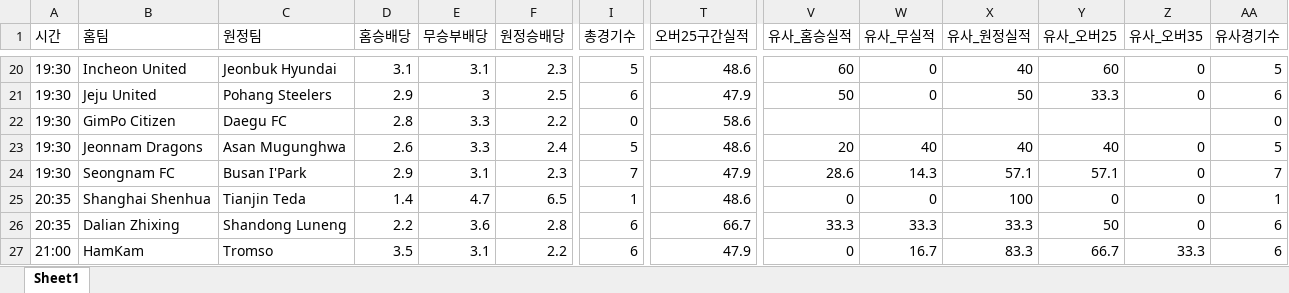
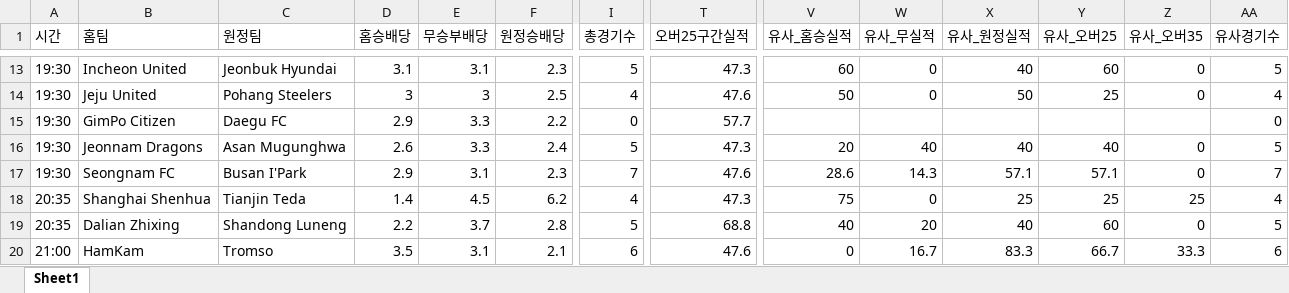
Before and after one commit to kongkong79/ai-pick, an Excel workbook: today_ai_all_picks.xlsx, sheet Sheet1, drawn as a sheet; only a part is shown, gaps mark what is left out; values as stored, in another font and other column widths than the file's, no borders; addresses are those after the commit; the diff covers the shown part only; the diff names each change by its address in the sheet, - before the commit and + after, or states it on an @@ line.

```diff
--- a/today_ai_all_picks.xlsx (sheet Sheet1)
+++ b/today_ai_all_picks.xlsx (sheet Sheet1)
-T13 (오버25구간실적): 48.6
+T13 (오버25구간실적): 47.3
-D14 (홈승배당): 2.9
+D14 (홈승배당): 3
-I14 (총경기수): 6
+I14 (총경기수): 4
-T14 (오버25구간실적): 47.9
+T14 (오버25구간실적): 47.6
-Y14 (유사_오버25): 33.3
+Y14 (유사_오버25): 25
-AA14 (유사경기수): 6
+AA14 (유사경기수): 4
-D15 (홈승배당): 2.8
+D15 (홈승배당): 2.9
-T15 (오버25구간실적): 58.6
+T15 (오버25구간실적): 57.7
-T16 (오버25구간실적): 48.6
+T16 (오버25구간실적): 47.3
-T17 (오버25구간실적): 47.9
+T17 (오버25구간실적): 47.6
-E18 (무승부배당): 4.7
+E18 (무승부배당): 4.5
-F18 (원정승배당): 6.5
+F18 (원정승배당): 6.2
-I18 (총경기수): 1
+I18 (총경기수): 4
-T18 (오버25구간실적): 48.6
+T18 (오버25구간실적): 47.3
-V18 (유사_홈승실적): 0
+V18 (유사_홈승실적): 75
-X18 (유사_원정실적): 100
+X18 (유사_원정실적): 25
-Y18 (유사_오버25): 0
+Y18 (유사_오버25): 25
-Z18 (유사_오버35): 0
+Z18 (유사_오버35): 25
-AA18 (유사경기수): 1
+AA18 (유사경기수): 4
-E19 (무승부배당): 3.6
+E19 (무승부배당): 3.7
-I19 (총경기수): 6
+I19 (총경기수): 5
-T19 (오버25구간실적): 66.7
+T19 (오버25구간실적): 68.8
-V19 (유사_홈승실적): 33.3
+V19 (유사_홈승실적): 40
-W19 (유사_무실적): 33.3
+W19 (유사_무실적): 20
-X19 (유사_원정실적): 33.3
+X19 (유사_원정실적): 40
-Y19 (유사_오버25): 50
+Y19 (유사_오버25): 60
-AA19 (유사경기수): 6
+AA19 (유사경기수): 5
-F20 (원정승배당): 2.2
+F20 (원정승배당): 2.1
-T20 (오버25구간실적): 47.9
+T20 (오버25구간실적): 47.6
```
Also changed, not shown: 23 added rows, 18 removed rows and 83 edited cells elsewhere in this sheet.
